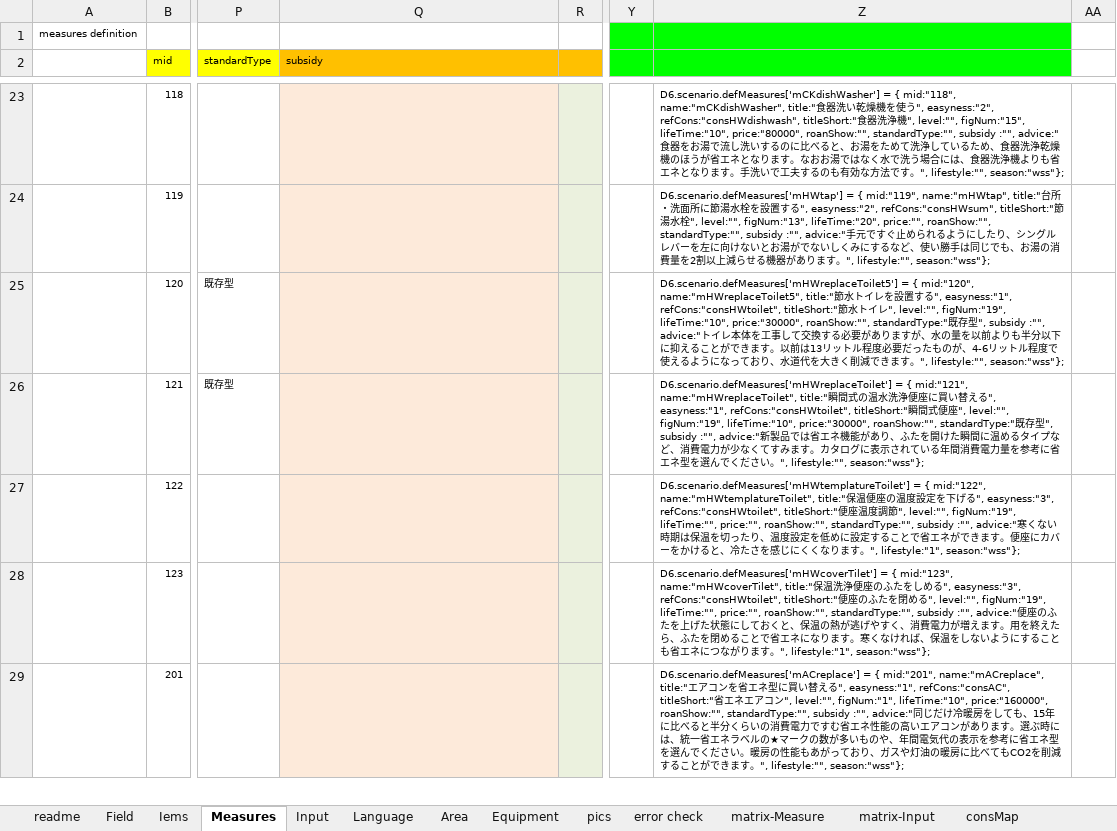
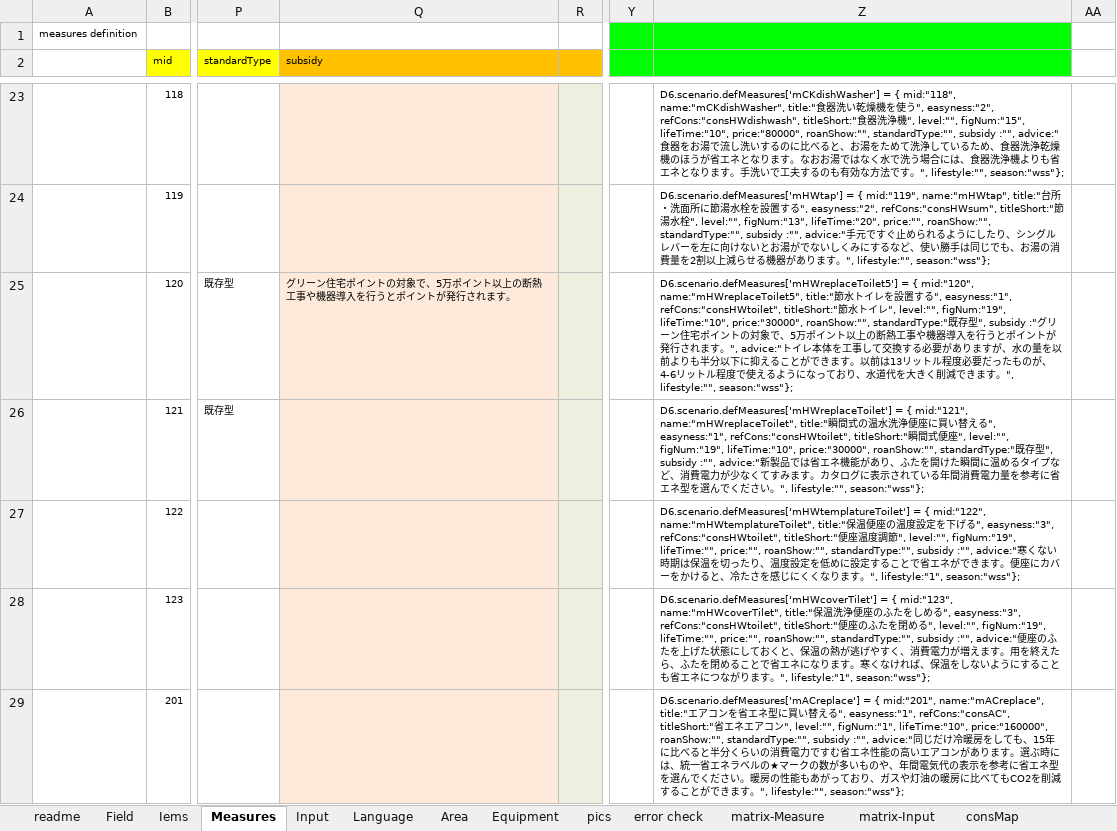
Before and after one commit to hinodeyasuzuki/d62, an Excel workbook: logic_JP/D6v3_home_japan.xlsx, sheet Measures, drawn as a sheet; only a part is shown, gaps mark what is left out; values as stored, in another font and other column widths than the file's, no borders; the diff covers the shown part only; the diff names each change by its address in the sheet, - before the commit and + after, or states it on an @@ line.

```diff
--- a/logic_JP/D6v3_home_japan.xlsx (sheet Measures)
+++ b/logic_JP/D6v3_home_japan.xlsx (sheet Measures)
-Q25 (subsidy): (empty)
+Q25 (subsidy): グリーン住宅ポイントの対象で、5万ポイント以上の断熱工事や機器導入を行うとポイントが発行されます。
-Z25: …", subsidy :"", advice:"ト…
+Z25: …", subsidy :"グリーン住宅ポイントの対象で、5万ポイント以上の断熱工事や機器導入を行うとポイントが発行されます。", advice:"ト…
```
Also changed, not shown: 39 edited cells elsewhere in this sheet, 55 other files.
